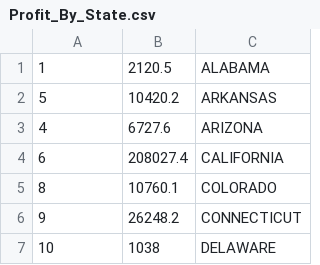
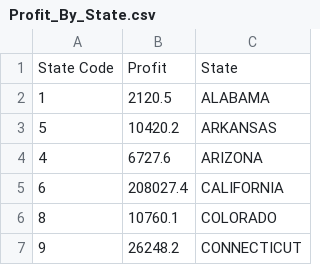
Before and after one commit to buddyguy423/Project_2-AB-, a CSV file: Profit_By_State.csv, drawn as a sheet; only a part is shown; the shorter side is filled out with more unchanged rows; the diff names each change by its address in the sheet, - before the commit and + after, or states it on an @@ line.

Commit message:
Update to Tables in Fortune 500 DB

```diff
--- a/Profit_By_State.csv
+++ b/Profit_By_State.csv
+row 1: State Code | Profit | State
```
Also changed, not shown: Employees_By_State.csv, Num_In_State.csv, 2 other files.
